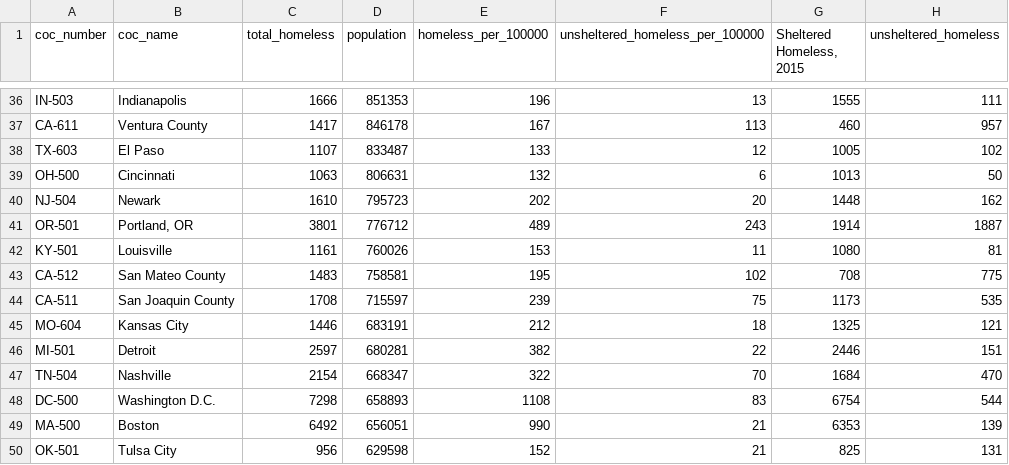
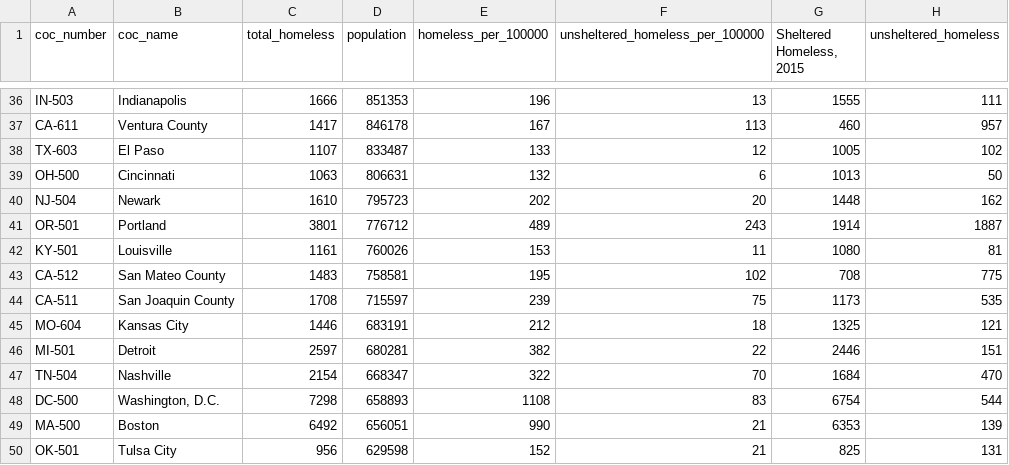
Before and after one commit to sfchronicle/homelessness, a CSV file: data/homeless_pit_data_2015.csv, drawn as a sheet; only a part is shown, gaps mark what is left out; the diff names each change by its address in the sheet, - before the commit and + after, or states it on an @@ line.

```diff
--- a/data/homeless_pit_data_2015.csv
+++ b/data/homeless_pit_data_2015.csv
-B41 (coc_name): Portland, OR
+B41 (coc_name): Portland
-B48 (coc_name): Washington D.C.
+B48 (coc_name): Washington, D.C.
```
Also changed, not shown: 4 other files.
